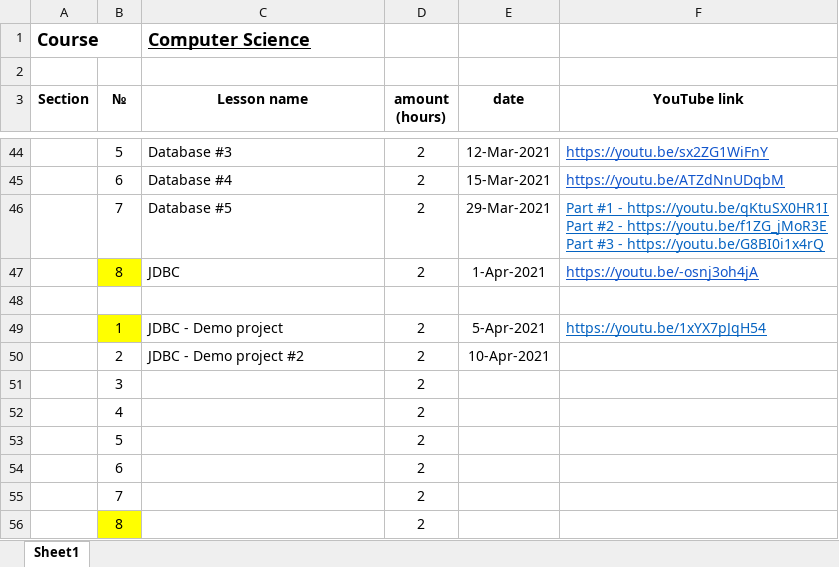
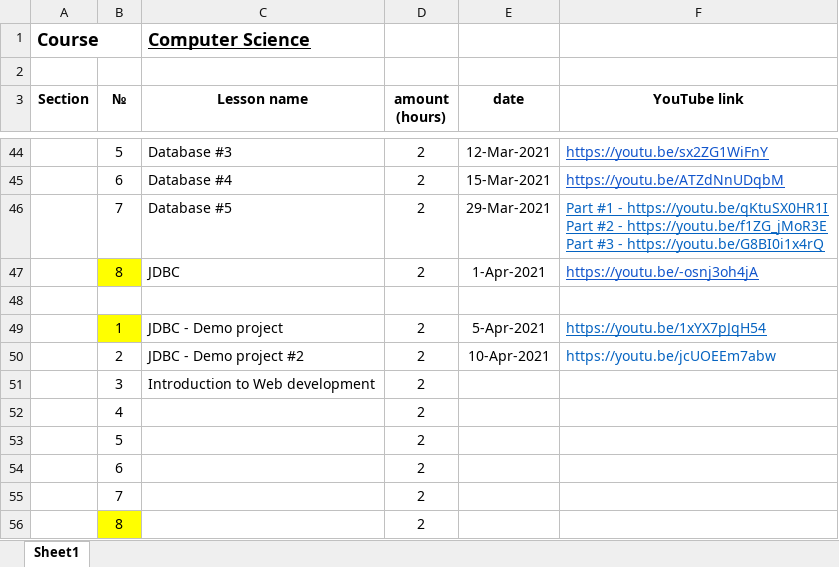
Before and after one commit to elvint14/java-course-2-classes, an Excel workbook: src/main/java/org/course/_syllabus/course_details.xlsx, sheet Sheet1, drawn as a sheet; only a part is shown, gaps mark what is left out; values as stored, in another font and other column widths than the file's, no borders; the diff names each change by its address in the sheet, - before the commit and + after, or states it on an @@ line.

Commit message:
lesson #35 video record is in youtube

```diff
--- a/src/main/java/org/course/_syllabus/course_details.xlsx (sheet Sheet1)
+++ b/src/main/java/org/course/_syllabus/course_details.xlsx (sheet Sheet1)
-F50 (YouTube link): (empty)
+F50 (YouTube link): https://youtu.be/jcUOEEm7abw
-C51 (Lesson name): (empty)
+C51 (Lesson name): Introduction to Web development
```
